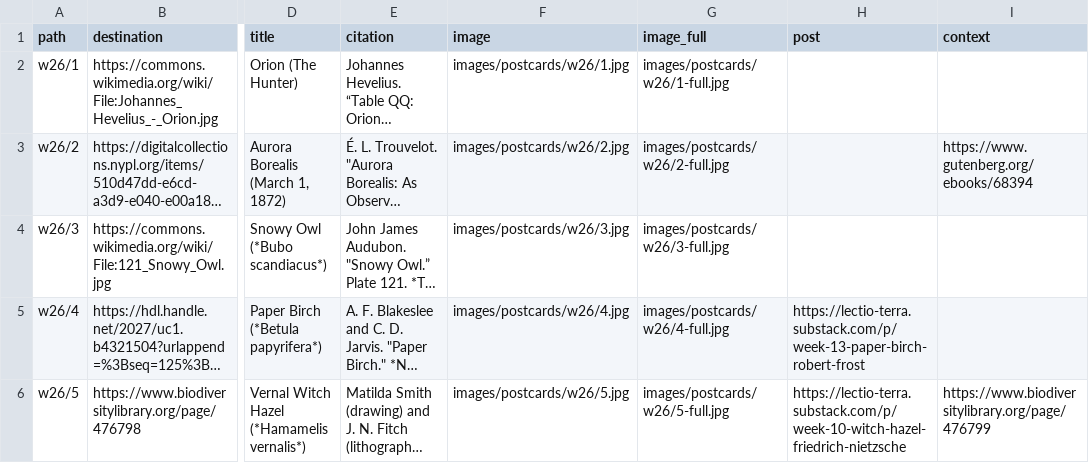
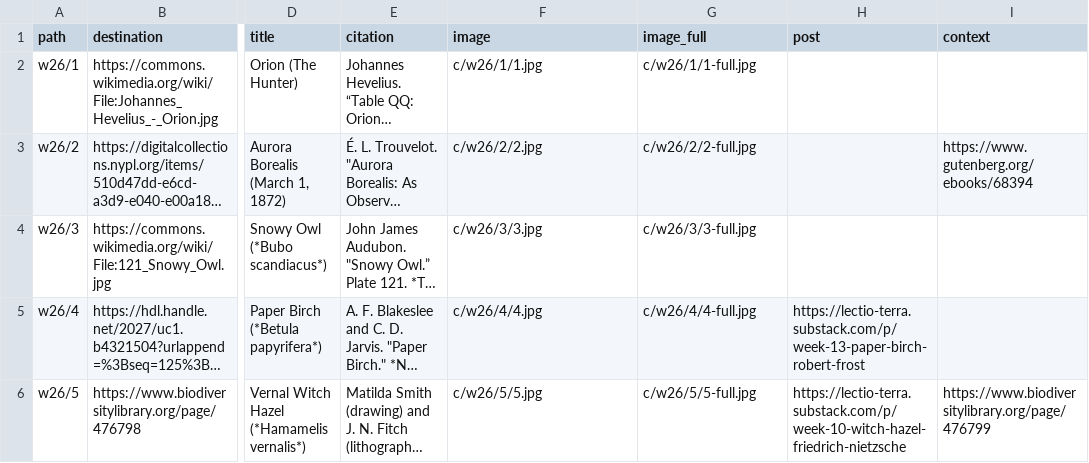
Before and after one commit to rweberling/bookofhours, a CSV file: data/postcards.csv, drawn as a sheet; only a part is shown, gaps mark what is left out; long unchanged cells end in …; the diff names each change by its address in the sheet, - before the commit and + after, or states it on an @@ line.

```diff
--- a/data/postcards.csv
+++ b/data/postcards.csv
-F2 (image): images/postcards/w26/1.jpg
+F2 (image): c/w26/1/1.jpg
-G2 (image_full): images/postcards/w26/1-full.jpg
+G2 (image_full): c/w26/1/1-full.jpg
-F3 (image): images/postcards/w26/2.jpg
+F3 (image): c/w26/2/2.jpg
-G3 (image_full): images/postcards/w26/2-full.jpg
+G3 (image_full): c/w26/2/2-full.jpg
-F4 (image): images/postcards/w26/3.jpg
+F4 (image): c/w26/3/3.jpg
-G4 (image_full): images/postcards/w26/3-full.jpg
+G4 (image_full): c/w26/3/3-full.jpg
-F5 (image): images/postcards/w26/4.jpg
+F5 (image): c/w26/4/4.jpg
-G5 (image_full): images/postcards/w26/4-full.jpg
+G5 (image_full): c/w26/4/4-full.jpg
-F6 (image): images/postcards/w26/5.jpg
+F6 (image): c/w26/5/5.jpg
-G6 (image_full): images/postcards/w26/5-full.jpg
+G6 (image_full): c/w26/5/5-full.jpg
```
Also changed, not shown: 10 other files.
